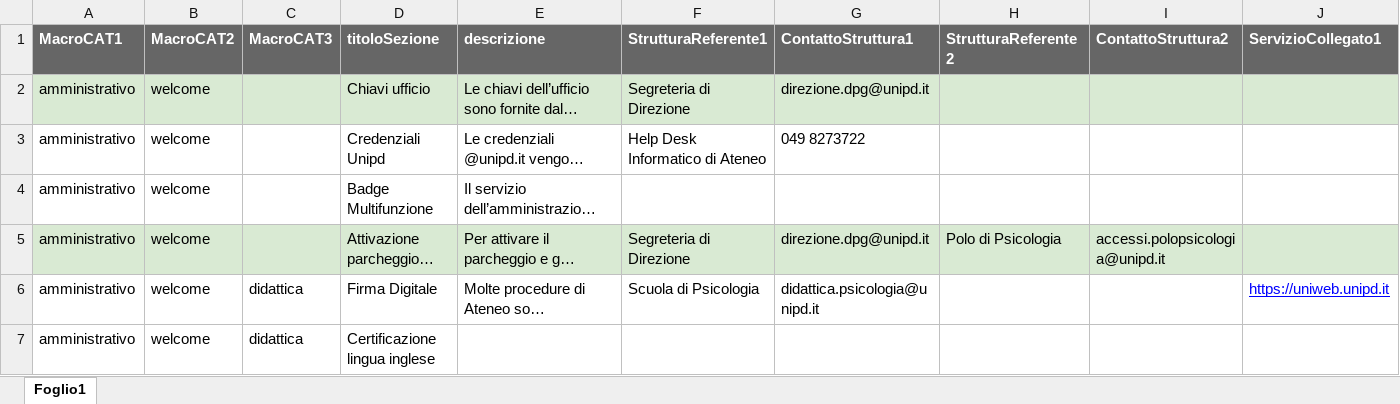
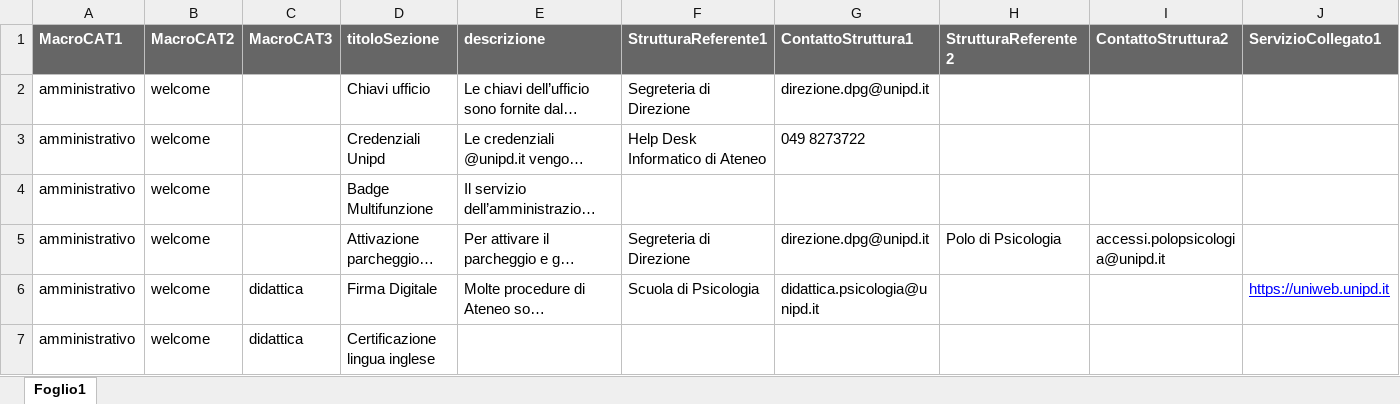
Before and after one commit to EnricoToffalini/rubricaDPG, an Excel workbook: foglioWIKI.xlsx, sheet Foglio1, drawn as a sheet; only a part is shown; long unchanged cells end in …; values as stored, in another font and other column widths than the file's, no borders; charts and pictures not drawn; the diff covers the shown part only; the diff names each change by its address in the sheet, - before the commit and + after, or states it on an @@ line.

```diff
--- a/foglioWIKI.xlsx (sheet Foglio1)
+++ b/foglioWIKI.xlsx (sheet Foglio1)
-A2:J2 fill: #D9EAD3
+A2:J2 fill: none
-A5:J5 fill: #D9EAD3
+A5:J5 fill: none
```
Also changed, not shown: cell formats elsewhere in this sheet, 2 other files.
